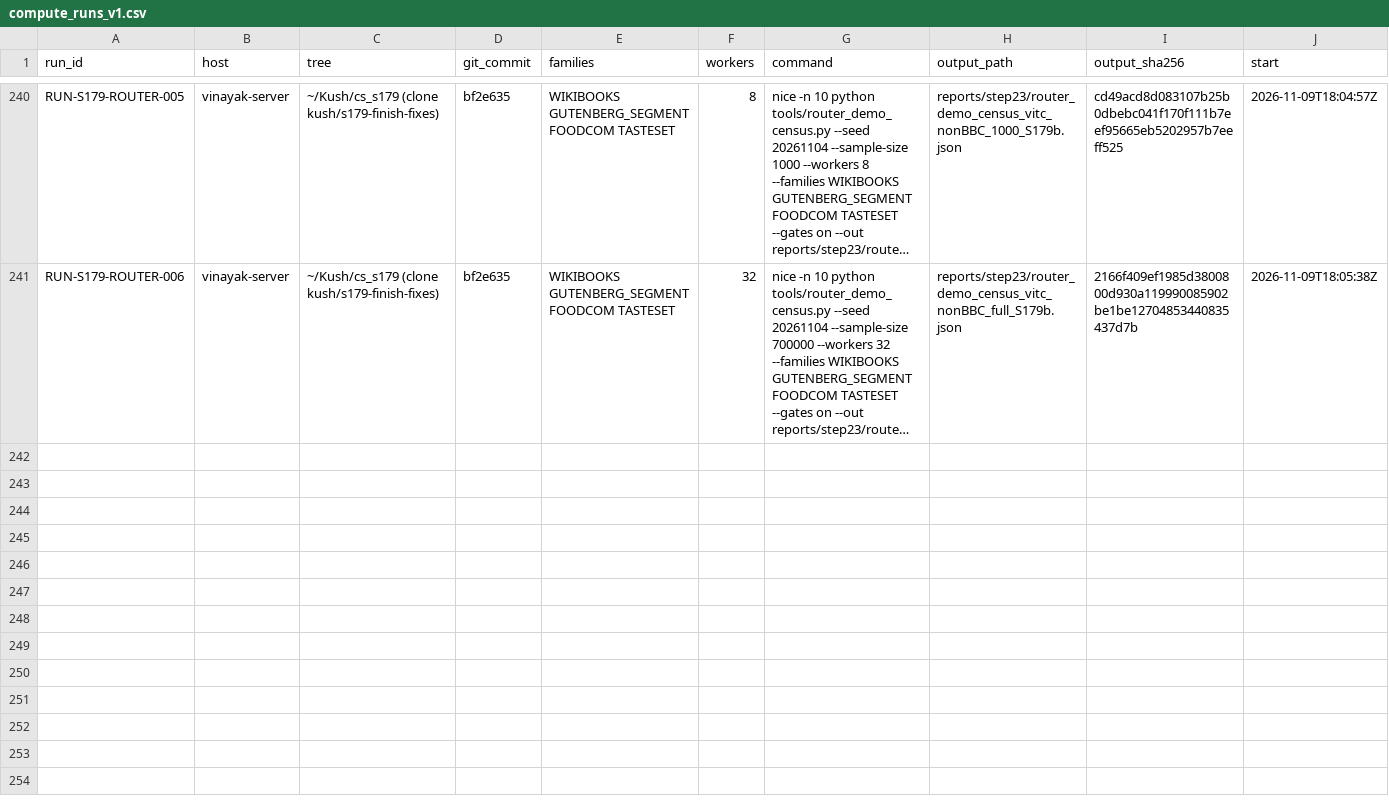
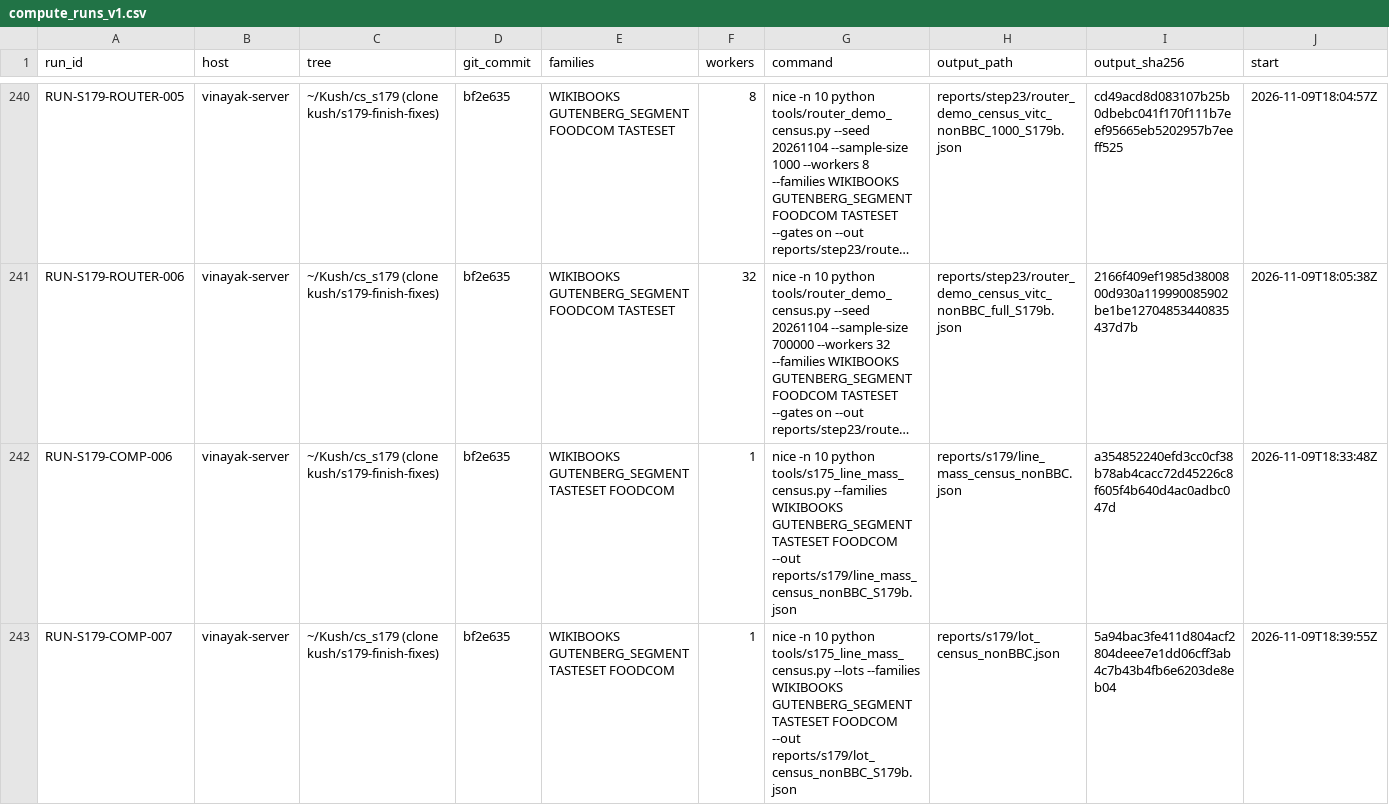
Before and after one commit to kushiiitd05/culinarystate, a CSV file: registry/compute_runs_v1.csv, drawn as a sheet; only a part is shown, gaps mark what is left out; long unchanged cells end in …; rows hold the shown columns only; the diff names each change by its address in the sheet, - before the commit and + after, or states it on an @@ line.

Commit message:
data(registry): log composition re-runs (byte-identical outputs)

```diff
--- a/registry/compute_runs_v1.csv
+++ b/registry/compute_runs_v1.csv
+row 242: RUN-S179-COMP-006 | vinayak-server | ~/Kush/cs_s179 (clone kush/s179-finish-fixes) | bf2e635 | WIKIBOOKS GUTENBERG_SEGMENT TASTESET FOODCOM | 1 | nice -n 10 python tools/s175_line_mass_census.py --families WIKIBOOKS GUTENBERG_SEGMENT TASTESET FOODCOM --out reports/s179/line_mass_census_nonBBC_S179b.json | reports/s179/line_mass_census_nonBBC.json | a354852240efd3cc0cf38b78ab4cacc72d45226c8f605f4b640d4ac0adbc047d | 2026-11-09T18:33:48Z
+row 243: RUN-S179-COMP-007 | vinayak-server | ~/Kush/cs_s179 (clone kush/s179-finish-fixes) | bf2e635 | WIKIBOOKS GUTENBERG_SEGMENT TASTESET FOODCOM | 1 | nice -n 10 python tools/s175_line_mass_census.py --lots --families WIKIBOOKS GUTENBERG_SEGMENT TASTESET FOODCOM --out reports/s179/lot_census_nonBBC_S179b.json | reports/s179/lot_census_nonBBC.json | 5a94bac3fe411d804acf2804deee7e1dd06cff3ab4c7b43b4fb6e6203de8eb04 | 2026-11-09T18:39:55Z
```
